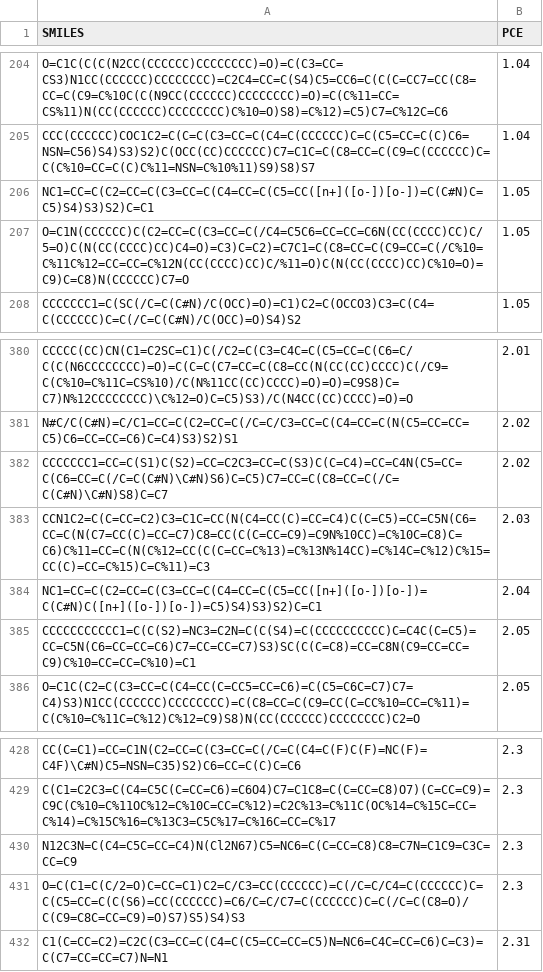
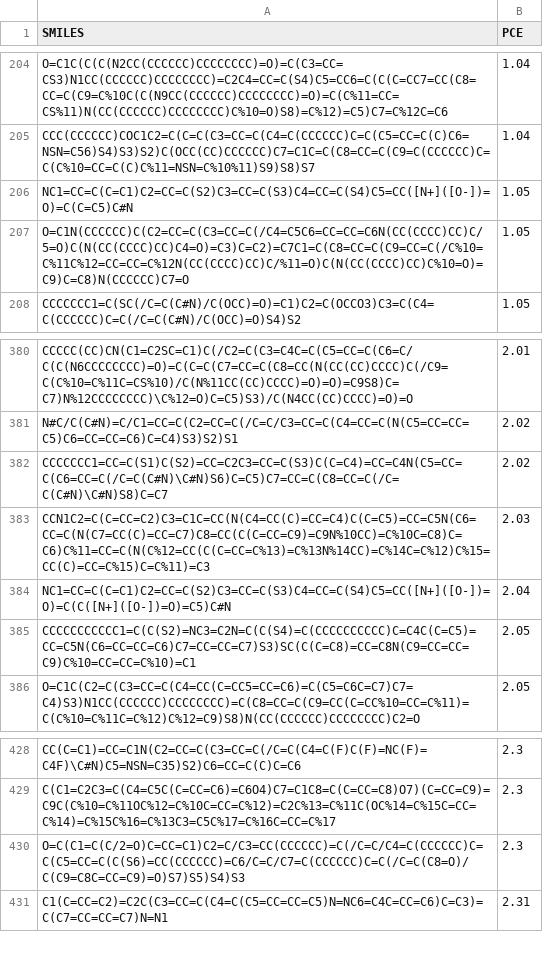
Before and after one commit to JinYSun/DeepDonor, a CSV file: dataset/SM/SM.csv, drawn as a sheet; only a part is shown, gaps mark what is left out.

Commit message:
update dataset

```diff
--- a/dataset/SM/SM.csv
+++ b/dataset/SM/SM.csv
@@ -205,3 +205,3 @@ O=C1C(C(C(N2CC(CCCCCC)CCCCCCCC)=O)=C(C3=CC=CS3)N1CC(CCCCCC)CCCCCCCC)=C2C4=CC=C(S
 CCC(CCCCCC)COC1C2=C(C=C(C3=CC=C(C4=C(CCCCCC)C=C(C5=CC=C(C)C6=NSN=C56)S4)S3)S2)C(OCC(CC)CCCCCC)C7=C1C=C(C8=CC=C(C9=C(CCCCCC)C=C(C%10=CC=C(C)C%11=NSN=C%10%11)S9)S8)S7,1.04
-NC1=CC=C(C2=CC=C(C3=CC=C(C4=CC=C(C5=CC([n+]([o-])[o-])=C(C#N)C=C5)S4)S3)S2)C=C1,1.05
+NC1=CC=C(C=C1)C2=CC=C(S2)C3=CC=C(S3)C4=CC=C(S4)C5=CC([N+]([O-])=O)=C(C=C5)C#N,1.05
 O=C1N(CCCCCC)C(C2=CC=C(C3=CC=C(/C4=C5C6=CC=CC=C6N(CC(CCCC)CC)C/5=O)C(N(CC(CCCC)CC)C4=O)=C3)C=C2)=C7C1=C(C8=CC=C(C9=CC=C(/C%10=C%11C%12=CC=CC=C%12N(CC(CCCC)CC)C/%11=O)C(N(CC(CCCC)CC)C%10=O)=C9)C=C8)N(CCCCCC)C7=O,1.05
@@ -383,3 +383,3 @@ CCCCCCC1=CC=C(S1)C(S2)=CC=C2C3=CC=C(S3)C(C=C4)=CC=C4N(C5=CC=C(C6=CC=C(/C=C(C#N)\
 CCN1C2=C(C=CC=C2)C3=C1C=CC(N(C4=CC(C)=CC=C4)C(C=C5)=CC=C5N(C6=CC=C(N(C7=CC(C)=CC=C7)C8=CC(C(C=CC=C9)=C9N%10CC)=C%10C=C8)C=C6)C%11=CC=C(N(C%12=CC(C(C=CC=C%13)=C%13N%14CC)=C%14C=C%12)C%15=CC(C)=CC=C%15)C=C%11)=C3,2.03
-NC1=CC=C(C2=CC=C(C3=CC=C(C4=CC=C(C5=CC([n+]([o-])[o-])=C(C#N)C([n+]([o-])[o-])=C5)S4)S3)S2)C=C1,2.04
+NC1=CC=C(C=C1)C2=CC=C(S2)C3=CC=C(S3)C4=CC=C(S4)C5=CC([N+]([O-])=O)=C(C([N+]([O-])=O)=C5)C#N,2.04
 CCCCCCCCCCC1=C(C(S2)=NC3=C2N=C(C(S4)=C(CCCCCCCCCC)C=C4C(C=C5)=CC=C5N(C6=CC=CC=C6)C7=CC=CC=C7)S3)SC(C(C=C8)=CC=C8N(C9=CC=CC=C9)C%10=CC=CC=C%10)=C1,2.05
@@ -429,3 +429,2 @@ CC(C=C1)=CC=C1N(C2=CC=C(C3=CC=C(/C=C(C4=C(F)C(F)=NC(F)=C4F)\C#N)C5=NSN=C35)S2)C6
 C(C1=C2C3=C(C4=C5C(C=CC=C6)=C6O4)C7=C1C8=C(C=CC=C8)O7)(C=CC=C9)=C9C(C%10=C%11OC%12=C%10C=CC=C%12)=C2C%13=C%11C(OC%14=C%15C=CC=C%14)=C%15C%16=C%13C3=C5C%17=C%16C=CC=C%17,2.3
-N12C3N=C(C4=C5C=CC=C4)N(Cl2N67)C5=NC6=C(C=CC=C8)C8=C7N=C1C9=C3C=CC=C9,2.3
 O=C(C1=C(C/2=O)C=CC=C1)C2=C/C3=CC(CCCCCC)=C(/C=C/C4=C(CCCCCC)C=C(C5=CC=C(C(S6)=CC(CCCCCC)=C6/C=C/C7=C(CCCCCC)C=C(/C=C(C8=O)/C(C9=C8C=CC=C9)=O)S7)S5)S4)S3,2.3
```
Also changed, not shown: dataset/PM/PM.csv.
